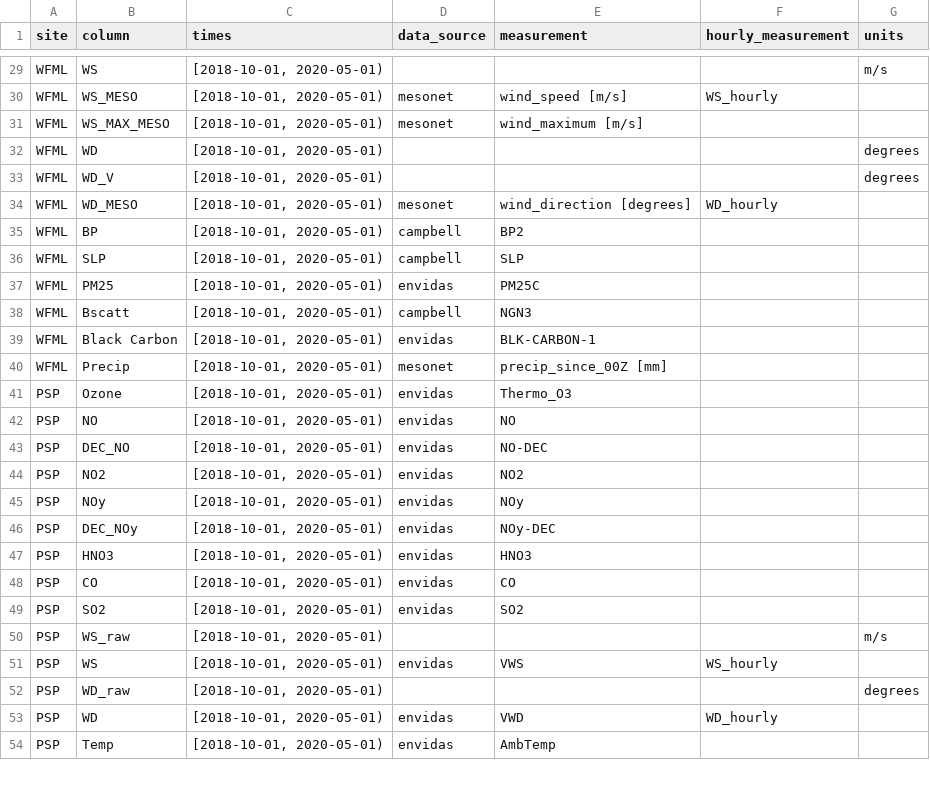
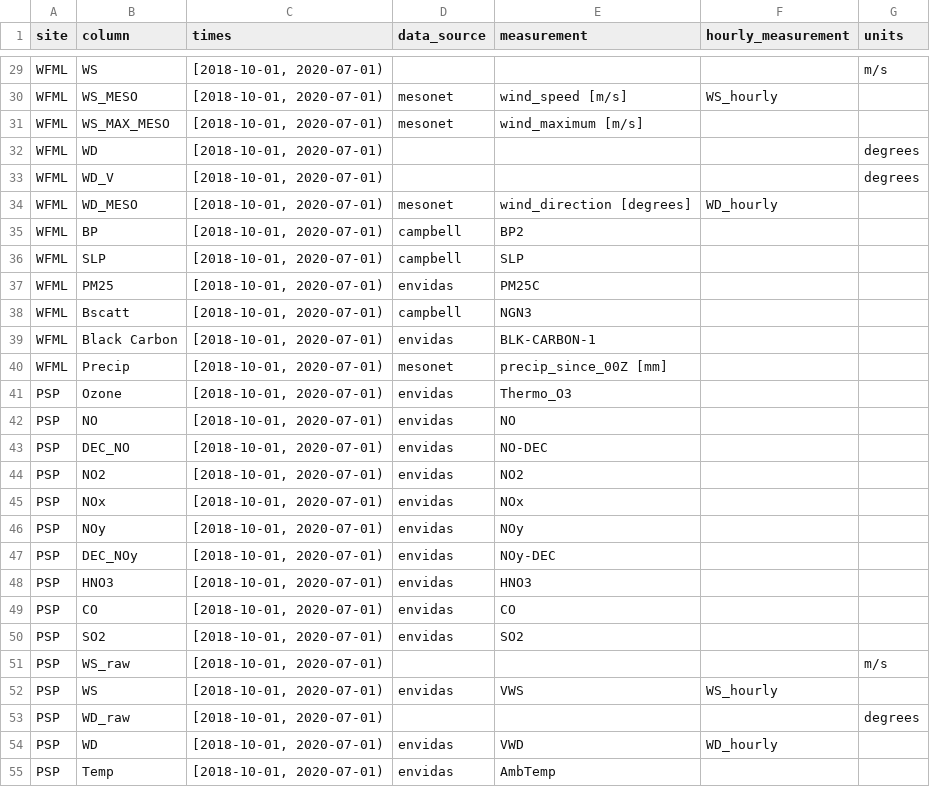
Before and after one commit to ASRCsoft/atmoschem.process, a CSV file: data-raw/package_data/report_columns.csv, drawn as a sheet; only a part is shown, gaps mark what is left out; addresses are those after the commit; the diff covers the shown part only; the diff names each change by its address in the sheet, - before the commit and + after, or states it on an @@ line.

```diff
--- a/data-raw/package_data/report_columns.csv
+++ b/data-raw/package_data/report_columns.csv
-C29:C44 (times): [2018-10-01, 2020-05-01)
+C29:C44 (times): [2018-10-01, 2020-07-01)
+row 45: PSP | NOx | [2018-10-01, 2020-07-01) | envidas | NOx
-C46:C55 (times): [2018-10-01, 2020-05-01)
+C46:C55 (times): [2018-10-01, 2020-07-01)
```
Also changed, not shown: 41 edited cells elsewhere in this file, 8 other files.
